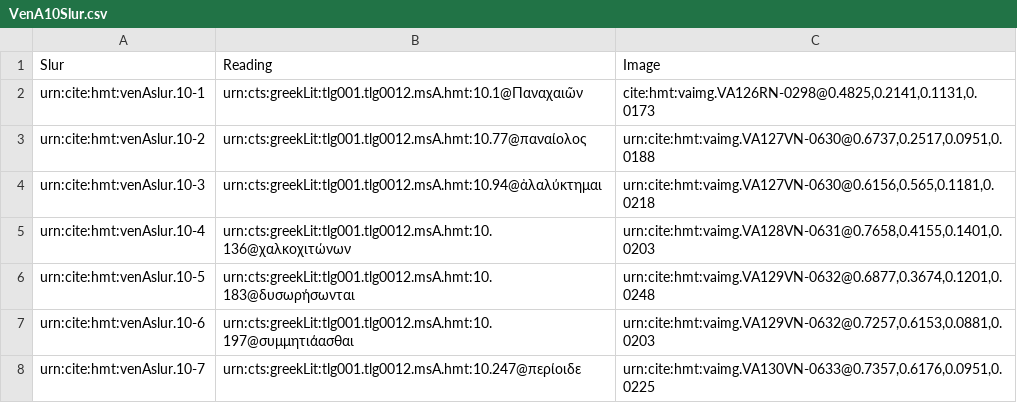
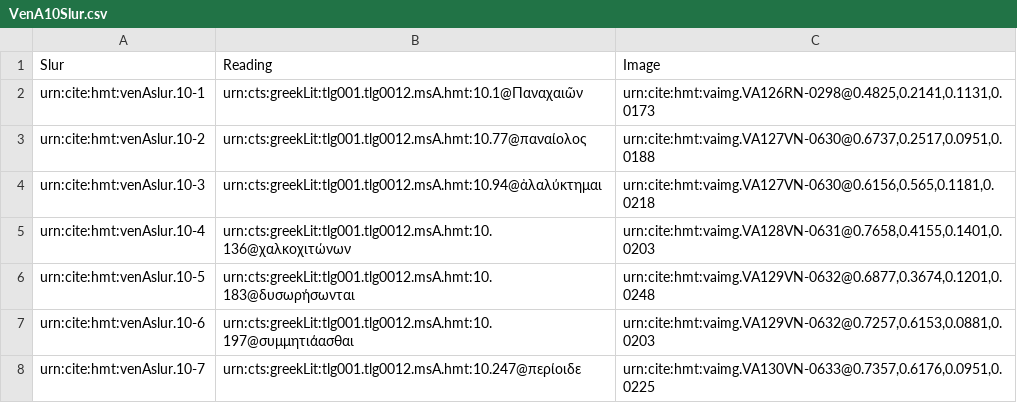
Before and after one commit to HCMID/hmt-iliad10, a CSV file: collections/VenA10Slur.csv, drawn as a sheet; only a part is shown.

Commit message:
Update VenA10Slur.csv
Fixed

```diff
--- a/collections/VenA10Slur.csv
+++ b/collections/VenA10Slur.csv
@@ -1,3 +1,3 @@
 Slur,Reading,Image
-urn:cite:hmt:venAslur.10-1,urn:cts:greekLit:tlg001.tlg0012.msA.hmt:10.1@Παναχαιῶν,"cite:hmt:vaimg.VA126RN-0298@0.4825,0.2141,0.1131,0.0173"
+urn:cite:hmt:venAslur.10-1,urn:cts:greekLit:tlg001.tlg0012.msA.hmt:10.1@Παναχαιῶν,"urn:cite:hmt:vaimg.VA126RN-0298@0.4825,0.2141,0.1131,0.0173"
 urn:cite:hmt:venAslur.10-2,urn:cts:greekLit:tlg001.tlg0012.msA.hmt:10.77@παναίολος,"urn:cite:hmt:vaimg.VA127VN-0630@0.6737,0.2517,0.0951,0.0188"
```
